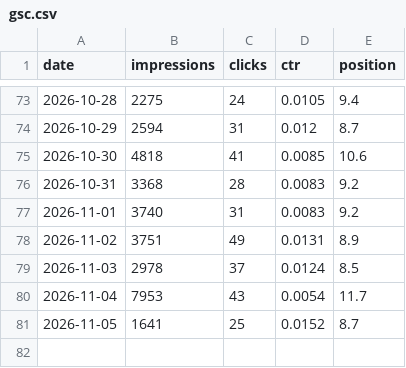
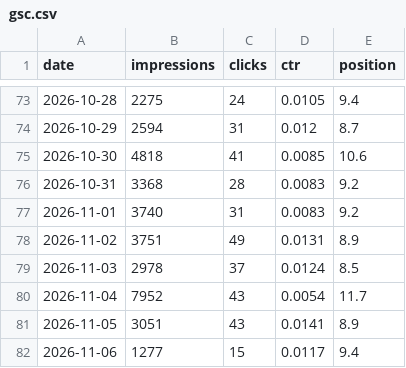
Before and after one commit to 610chris/610-sixten, a CSV file: journal_auto/analytics/data/daily/gsc.csv, drawn as a sheet; only a part is shown, gaps mark what is left out.

```diff
--- a/journal_auto/analytics/data/daily/gsc.csv
+++ b/journal_auto/analytics/data/daily/gsc.csv
@@ -79,3 +79,4 @@ date,impressions,clicks,ctr,position
 2026-11-03,2978,37,0.0124,8.5
-2026-11-04,7953,43,0.0054,11.7
-2026-11-05,1641,25,0.0152,8.7
+2026-11-04,7952,43,0.0054,11.7
+2026-11-05,3051,43,0.0141,8.9
+2026-11-06,1277,15,0.0117,9.4
```
Also changed, not shown: journal_auto/analytics/data/daily/ga4_channels_daily.csv, journal_auto/analytics/data/daily/ga4_pages_daily.csv, 13 other files.
